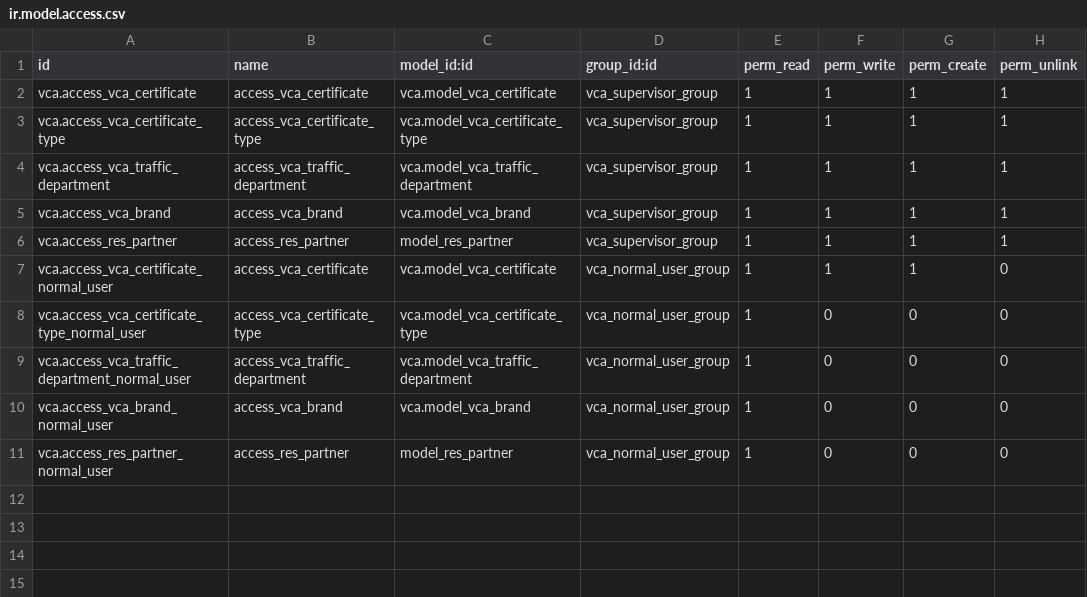
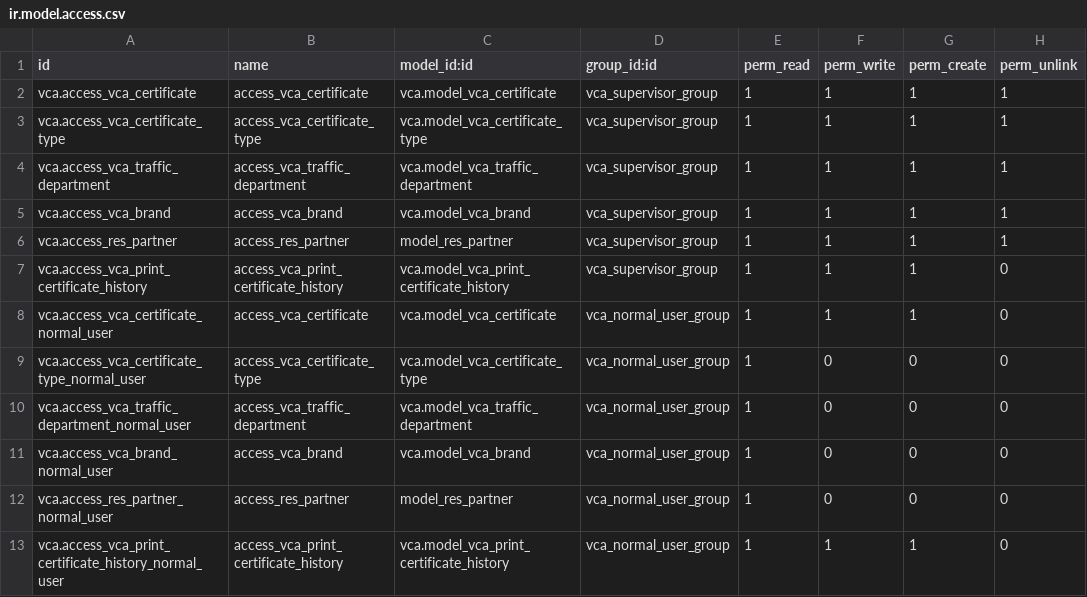
Before and after one commit to AmiraAbdelhalim/VCA, a CSV file: tech_amb/vca/security/ir.model.access.csv, drawn as a sheet.

Commit message:
print once, allow reprint

```diff
--- a/tech_amb/vca/security/ir.model.access.csv
+++ b/tech_amb/vca/security/ir.model.access.csv
@@ -6,2 +6,3 @@ vca.access_vca_brand,access_vca_brand,vca.model_vca_brand,vca_supervisor_group,1
 vca.access_res_partner,access_res_partner,model_res_partner,vca_supervisor_group,1,1,1,1
+vca.access_vca_print_certificate_history,access_vca_print_certificate_history,vca.model_vca_print_certificate_history,vca_supervisor_group,1,1,1,0
 vca.access_vca_certificate_normal_user,access_vca_certificate,vca.model_vca_certificate,vca_normal_user_group,1,1,1,0
@@ -11 +12,2 @@ vca.access_vca_brand_normal_user,access_vca_brand,vca.model_vca_brand,vca_normal
 vca.access_res_partner_normal_user,access_res_partner,model_res_partner,vca_normal_user_group,1,0,0,0
+vca.access_vca_print_certificate_history_normal_user,access_vca_print_certificate_history,vca.model_vca_print_certificate_history,vca_normal_user_group,1,1,1,0
```
Also changed, not shown: 3 other files.
